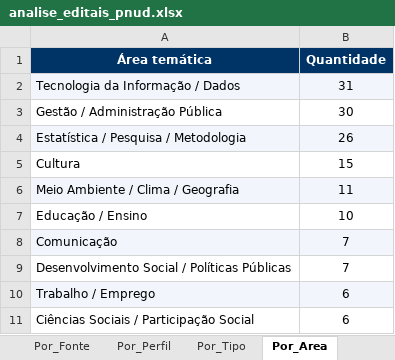
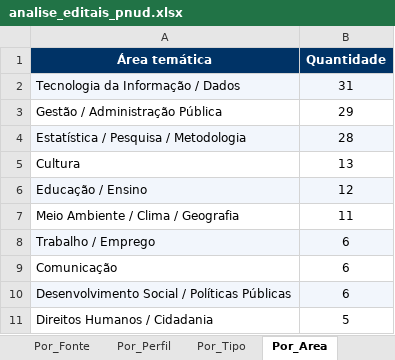
Before and after one commit to ams1974/analise-editais, an Excel workbook: analise_editais_pnud.xlsx, sheet Por_Area, drawn as a sheet; values as stored, in another font and other column widths than the file's, no borders; removed rows and columns are numbered as before the commit, all else as after; the diff names each change by its address in the sheet, - before the commit and + after, or states it on an @@ line.

```diff
--- a/analise_editais_pnud.xlsx (sheet Por_Area)
+++ b/analise_editais_pnud.xlsx (sheet Por_Area)
-B3 (Quantidade): 30
+B3 (Quantidade): 29
-B4 (Quantidade): 26
+B4 (Quantidade): 28
-B5 (Quantidade): 15
+B5 (Quantidade): 13
+row 6: Educação / Ensino | 12
-A7:B7 fill: #F2F6FC
+A7:B7 fill: none
-row 7: Educação / Ensino | 10
-row 8: Comunicação | 7
-row 9: Desenvolvimento Social / Políticas Públicas | 7
+row 9: Comunicação | 6
-A10 (Área temática): Ciências Sociais / Participação Social
+A10 (Área temática): Desenvolvimento Social / Políticas Públicas
-A10:B10 fill: none
+A10:B10 fill: #F2F6FC
+row 11: Direitos Humanos / Cidadania | 5
```
Also changed, not shown: sheet Editais, sheet Resumo, sheet Por_Orgao, sheet Por_Perfil, sheet Por_Fonte, sheet Por_Tipo, 1 more sheet, 7 other files.
